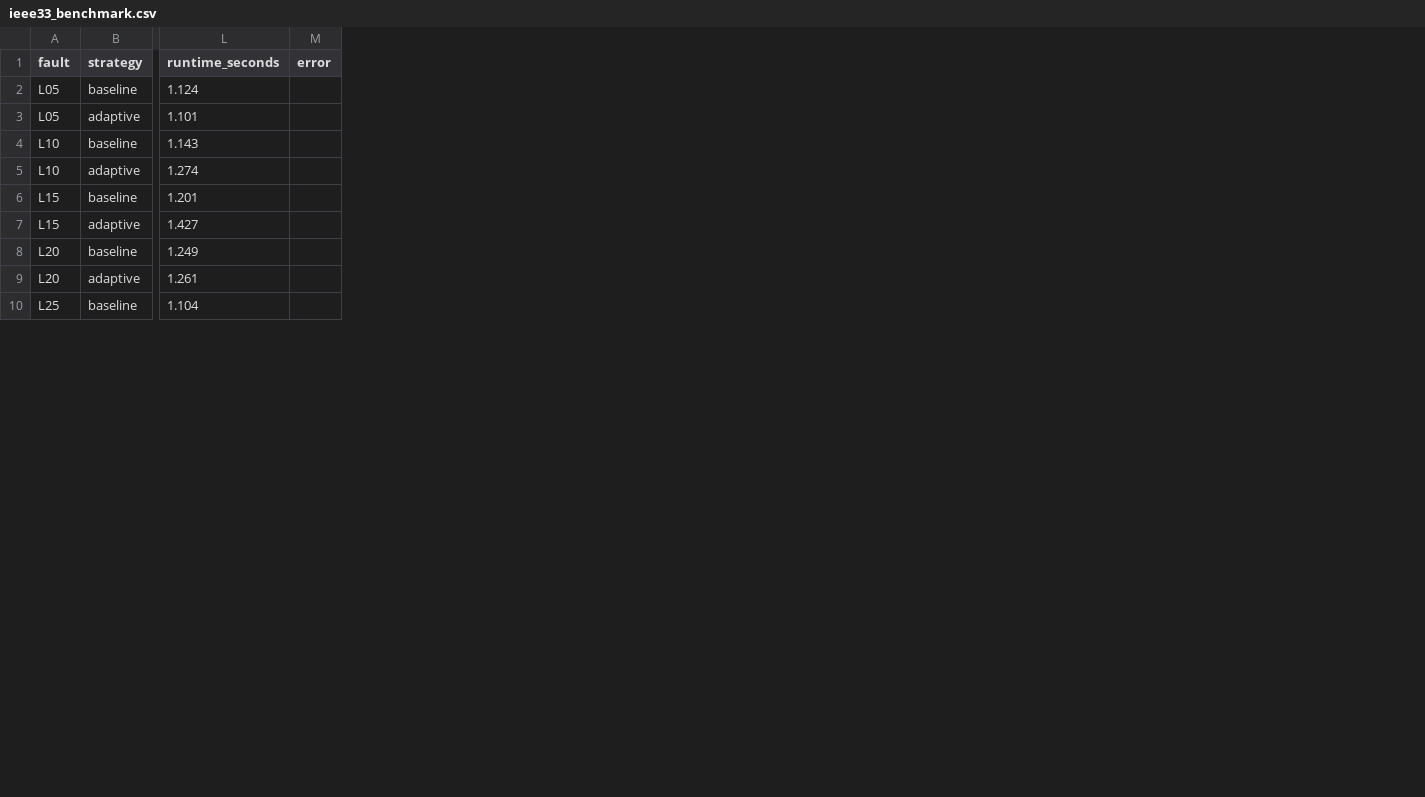
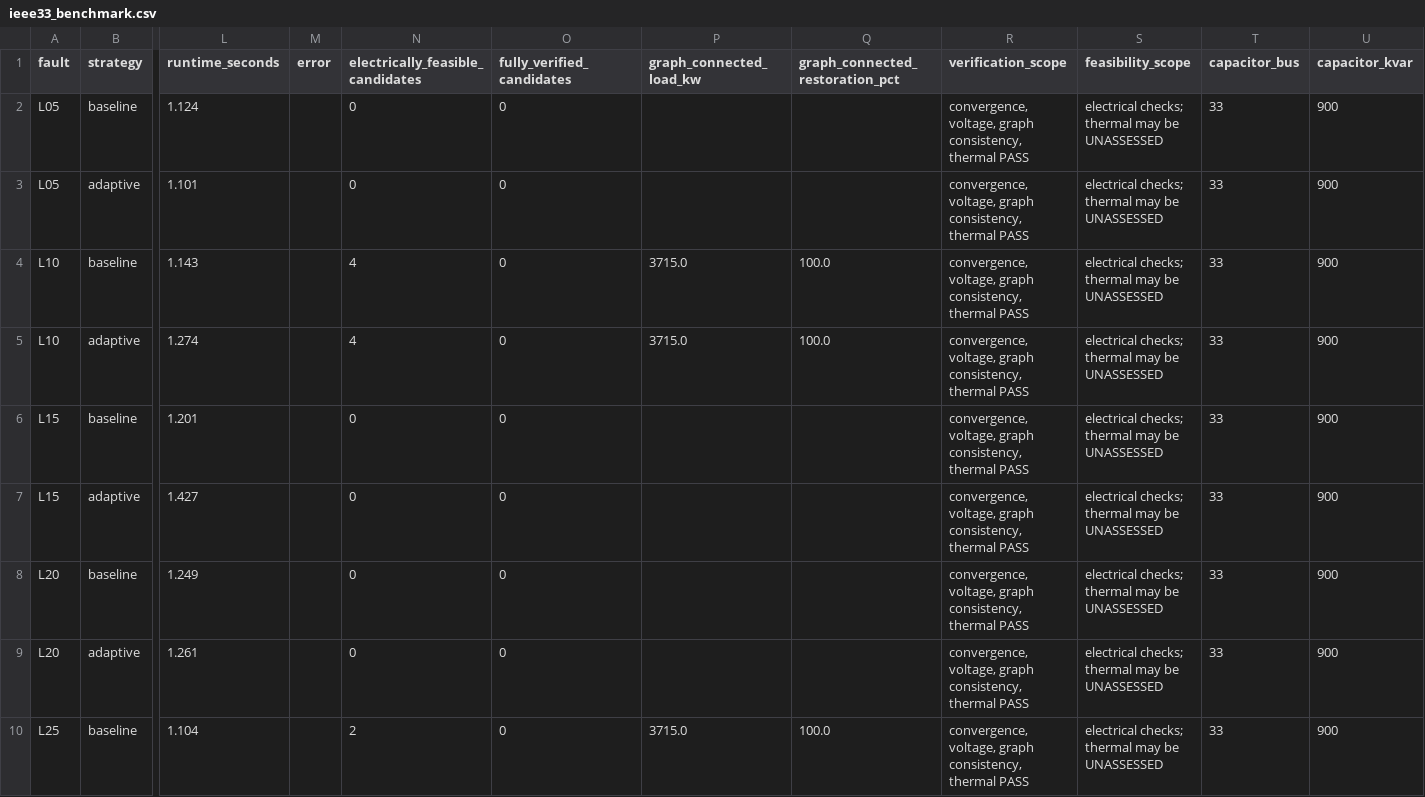
Before and after one commit to ADITYA1488/GTDE, a CSV file: results/ieee33_benchmark.csv, drawn as a sheet; only a part is shown, gaps mark what is left out; the diff names each change by its address in the sheet, - before the commit and + after, or states it on an @@ line.

Commit message:
Record explicit benchmark verification metadata

```diff
--- a/results/ieee33_benchmark.csv
+++ b/results/ieee33_benchmark.csv
+column N (electrically_feasible_candidates), rows 2-10: 0 | 0 | 4 | 4 | 0 | 0 | 0 | 0 | 2
+column O (fully_verified_candidates), rows 2-10: all 0
+column P (graph_connected_load_kw), rows 4-10: 3715.0 | 3715.0 |  |  |  |  | 3715.0
+column Q (graph_connected_restoration_pct), rows 4-10: 100.0 | 100.0 |  |  |  |  | 100.0
+column R (verification_scope), rows 2-10: all convergence, voltage, graph consistency, thermal PASS
+column S (feasibility_scope), rows 2-10: all electrical checks; thermal may be UNASSESSED
+column T (capacitor_bus), rows 2-10: all 33
+column U (capacitor_kvar), rows 2-10: all 900
```
Also changed, not shown: 1 other file.
